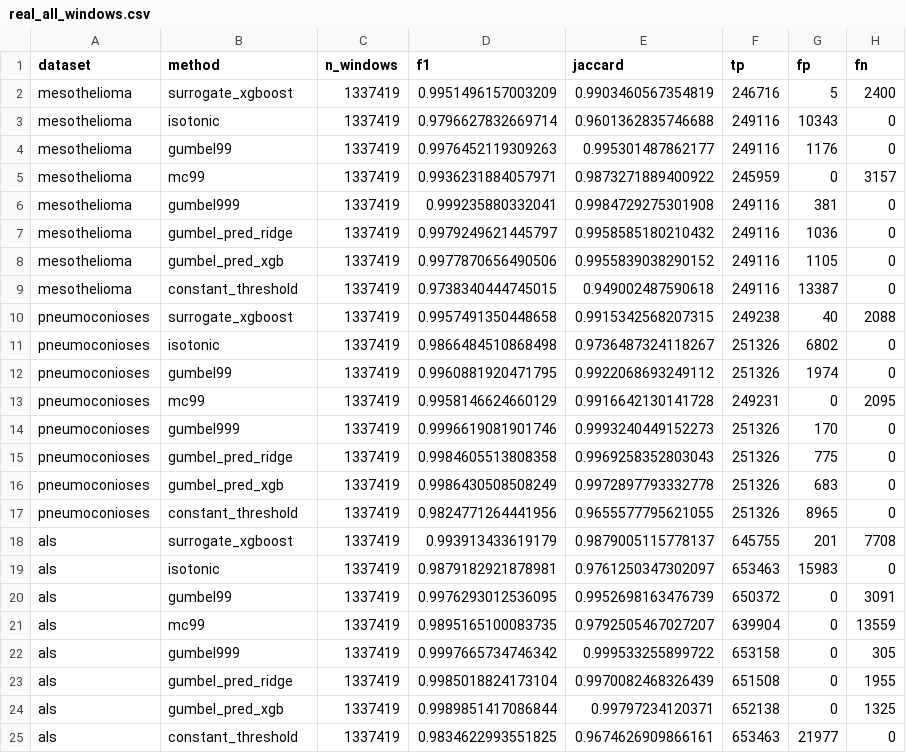
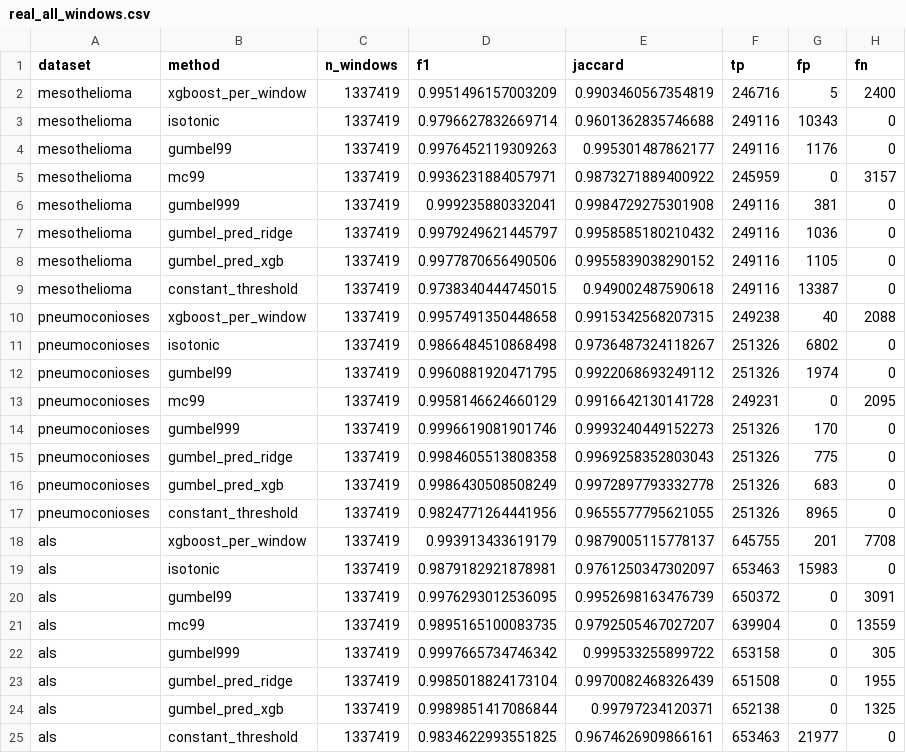
Before and after one commit to KushalShah137/ml-spatial-scan-surrogate, a CSV file: results/tables/real_all_windows.csv, drawn as a sheet; only a part is shown; the diff names each change by its address in the sheet, - before the commit and + after, or states it on an @@ line.

```diff
--- a/results/tables/real_all_windows.csv
+++ b/results/tables/real_all_windows.csv
-B2 (method): surrogate_xgboost
+B2 (method): xgboost_per_window
-B10 (method): surrogate_xgboost
+B10 (method): xgboost_per_window
-B18 (method): surrogate_xgboost
+B18 (method): xgboost_per_window
```
Also changed, not shown: results/tables/type1_power.csv, 8 other files.
